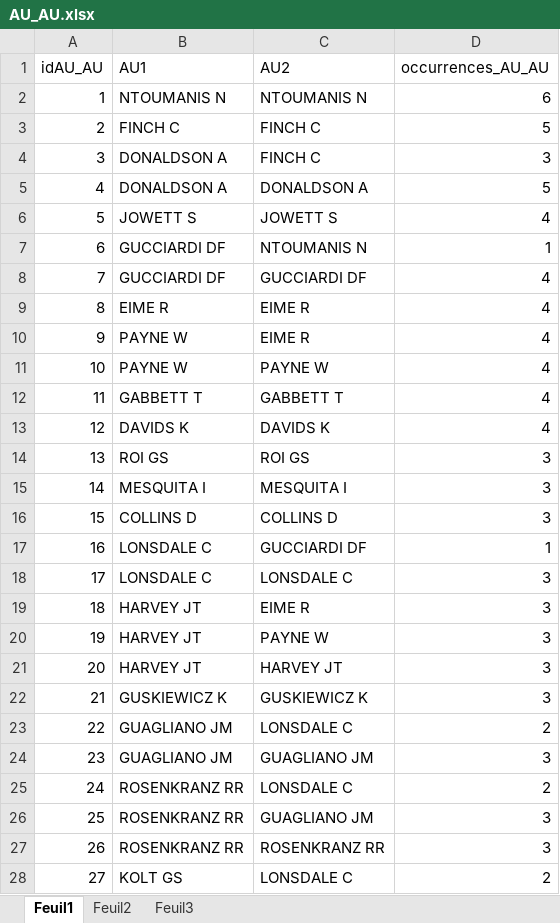
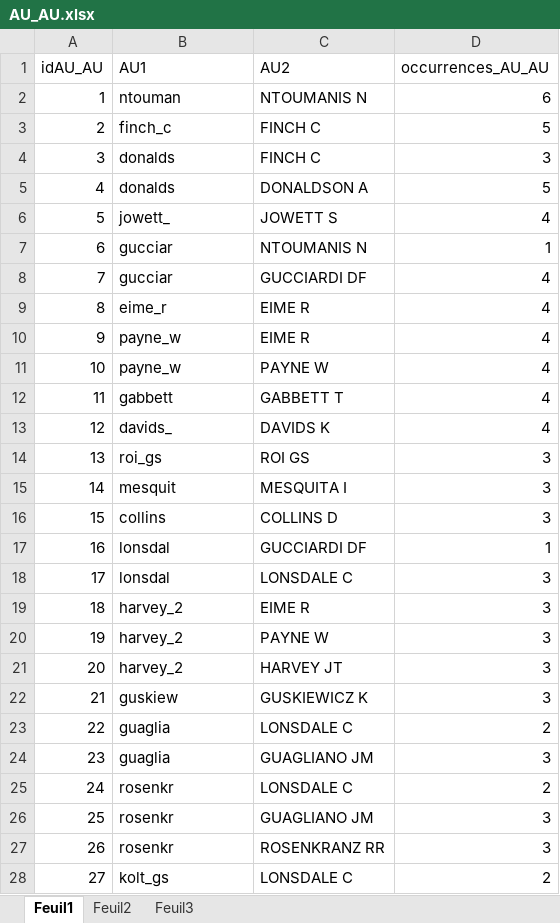
Before and after one commit to CassieChausse/BE-M1, an Excel workbook: Base de données/AU_AU.xlsx, sheet Feuil1, drawn as a sheet; only a part is shown; values as stored, in another font and other column widths than the file's, no borders; the diff covers the shown part only; the diff names each change by its address in the sheet, - before the commit and + after, or states it on an @@ line.

```diff
--- a/Base de données/AU_AU.xlsx (sheet Feuil1)
+++ b/Base de données/AU_AU.xlsx (sheet Feuil1)
-B2 (AU1): NTOUMANIS N
+B2 (AU1): ntouman
-B3 (AU1): FINCH C
+B3 (AU1): finch_c
-B4:B5 (AU1): DONALDSON A
+B4:B5 (AU1): donalds
-B6 (AU1): JOWETT S
+B6 (AU1): jowett_
-B7:B8 (AU1): GUCCIARDI DF
+B7:B8 (AU1): gucciar
-B9 (AU1): EIME R
+B9 (AU1): eime_r
-B10:B11 (AU1): PAYNE W
+B10:B11 (AU1): payne_w
-B12 (AU1): GABBETT T
+B12 (AU1): gabbett
-B13 (AU1): DAVIDS K
+B13 (AU1): davids_
-B14 (AU1): ROI GS
+B14 (AU1): roi_gs
-B15 (AU1): MESQUITA I
+B15 (AU1): mesquit
-B16 (AU1): COLLINS D
+B16 (AU1): collins
-B17:B18 (AU1): LONSDALE C
+B17:B18 (AU1): lonsdal
-B19:B21 (AU1): HARVEY JT
+B19:B21 (AU1): harvey_2
-B22 (AU1): GUSKIEWICZ K
+B22 (AU1): guskiew
-B23:B24 (AU1): GUAGLIANO JM
+B23:B24 (AU1): guaglia
-B25:B27 (AU1): ROSENKRANZ RR
+B25:B27 (AU1): rosenkr
-B28 (AU1): KOLT GS
+B28 (AU1): kolt_gs
```
Also changed, not shown: 229 edited cells elsewhere in this sheet, Base de données/données/AU-AU/AU_AU.xlsm, Base de données/données/AU-AU/AU_AU.xlsx, 14 other files.
